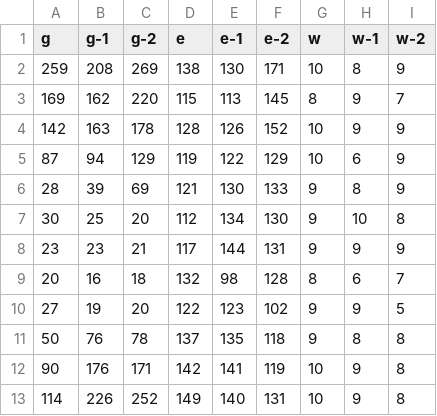
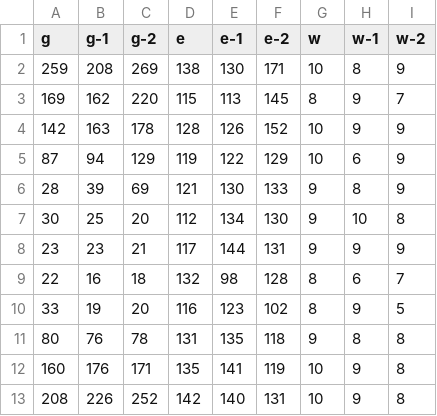
Before and after one commit to jonakeys/energieverbruik, a CSV file: energie-stats.csv, drawn as a sheet.

```diff
--- a/energie-stats.csv
+++ b/energie-stats.csv
@@ -8,6 +8,6 @@ g,g-1,g-2,e,e-1,e-2,w,w-1,w-2
 23,23,21,117,144,131,9,9,9
-20,16,18,132,98,128,8,6,7
-27,19,20,122,123,102,9,9,5
-50,76,78,137,135,118,9,8,8
-90,176,171,142,141,119,10,9,8
-114,226,252,149,140,131,10,9,8
+22,16,18,132,98,128,8,6,7
+33,19,20,116,123,102,8,9,5
+80,76,78,131,135,118,9,8,8
+160,176,171,135,141,119,10,9,8
+208,226,252,142,140,131,10,9,8
```
Also changed, not shown: stats-energiedata.csv, 7 other files.
